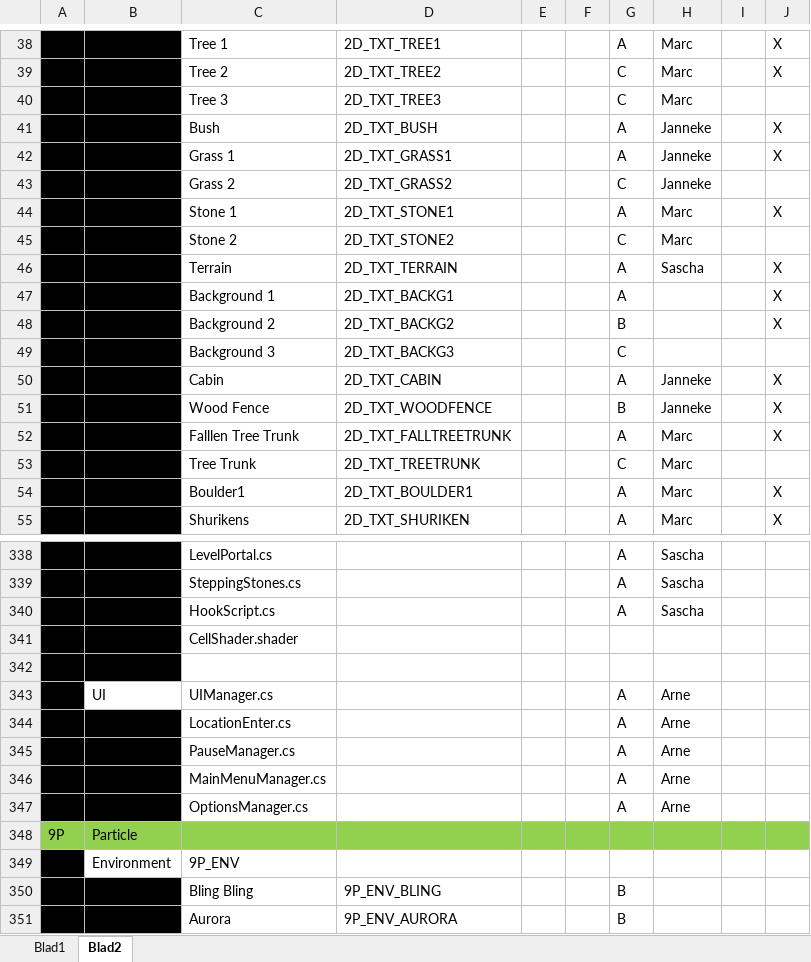
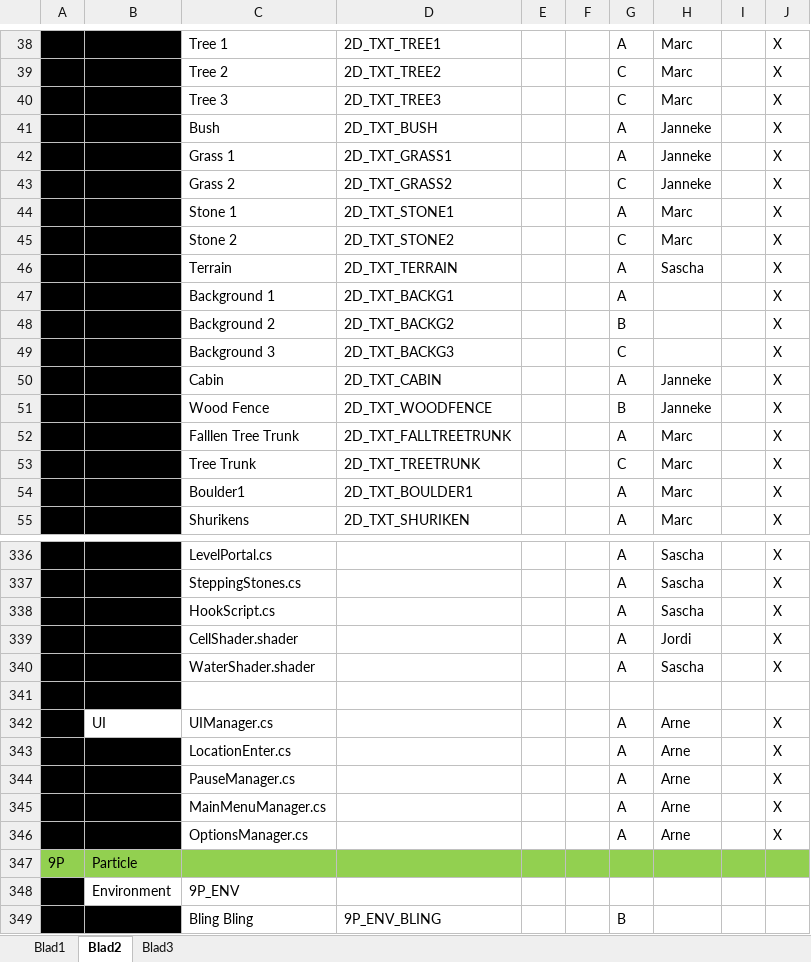
Before and after one commit to happy30/Gamelab1-Jaar2, an Excel workbook: Concept/GameLab 1, Jaar 2.Planning.xlsx, sheet Blad2, drawn as a sheet; only a part is shown, gaps mark what is left out; the shorter side is filled out with more unchanged rows; values as stored, in another font and other column widths than the file's, no borders; removed rows and columns are numbered as before the commit, all else as after; the diff covers the shown part only; the diff names each change by its address in the sheet, - before the commit and + after, or states it on an @@ line.

```diff
--- a/Concept/GameLab 1, Jaar 2.Planning.xlsx (sheet Blad2)
+++ b/Concept/GameLab 1, Jaar 2.Planning.xlsx (sheet Blad2)
+sheet tab: Blad3
-J40: (empty)
+J40: X
-J43: (empty)
+J43: X
-J45: (empty)
+J45: X
-J49: (empty)
+J49: X
-J53: (empty)
+J53: X
-J336:J338: (empty)
+J336:J338: X
-row 341:  |  | CellShader.shader
+row 339:  |  | CellShader.shader |  |  |  | A | Jordi |  | X
+row 340:  |  | WaterShader.shader |  |  |  | A | Sascha |  | X
-J342:J346: (empty)
+J342:J346: X
```
Also changed, not shown: 2 removed rows and 63 edited cells elsewhere in this sheet.
